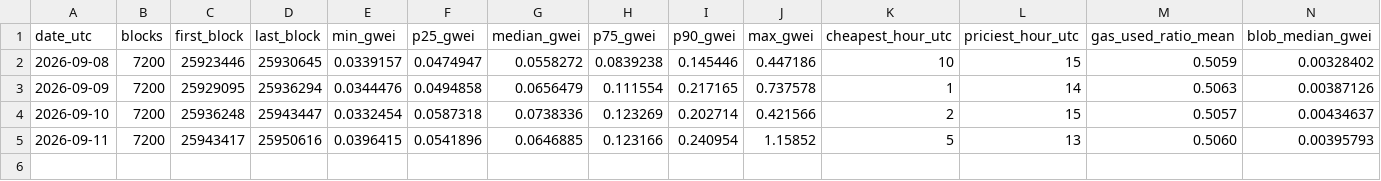
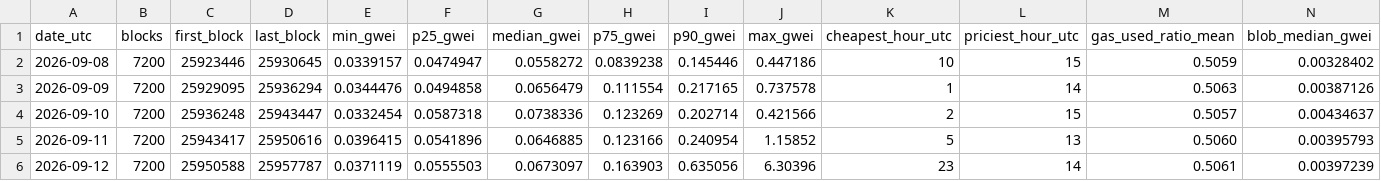
Before and after one commit to alinaschanz/gasweek, a CSV file: data/daily.csv, drawn as a sheet; only a part is shown; rows hold the shown columns only; the diff names each change by its address in the sheet, - before the commit and + after, or states it on an @@ line.

```diff
--- a/data/daily.csv
+++ b/data/daily.csv
+row 6: 2026-09-12 | 7200 | 25950588 | 25957787 | 0.0371119 | 0.0555503 | 0.0673097 | 0.163903 | 0.635056 | 6.30396 | 23 | 14 | 0.5061 | 0.00397239
```
Also changed, not shown: 1 other file.
